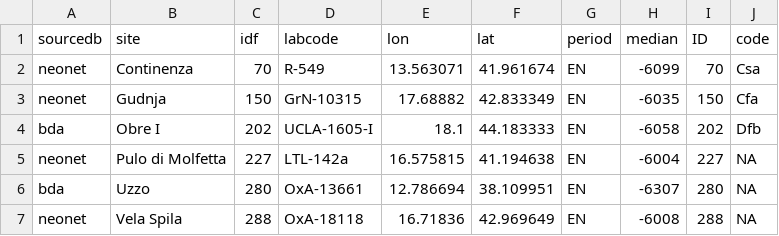
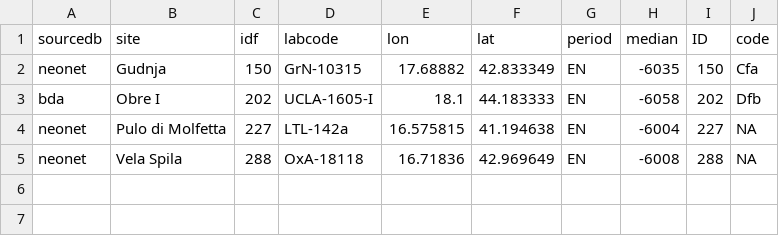
Before and after one commit to zoometh/neonet, a TSV file: doc/talks/2025-bspf/img/data-isochr-EN-6000-BC-MedWest-koppen_8k.tsv, drawn as a sheet.

```diff
--- a/doc/talks/2025-bspf/img/data-isochr-EN-6000-BC-MedWest-koppen_8k.tsv
+++ b/doc/talks/2025-bspf/img/data-isochr-EN-6000-BC-MedWest-koppen_8k.tsv
@@ -1,3 +1,2 @@
 "sourcedb"	"site"	"idf"	"labcode"	"lon"	"lat"	"period"	"median"	"ID"	"code"
-"neonet"	"Continenza"	70	"R-549"	13.563071	41.961674	"EN"	-6099	70	"Csa"
 "neonet"	"Gudnja"	150	"GrN-10315"	17.68882	42.833349	"EN"	-6035	150	"Cfa"
@@ -5,3 +4,2 @@
 "neonet"	"Pulo di Molfetta"	227	"LTL-142a"	16.575815	41.194638	"EN"	-6004	227	NA
-"bda"	"Uzzo"	280	"OxA-13661"	12.786694	38.109951	"EN"	-6307	280	NA
 "neonet"	"Vela Spila"	288	"OxA-18118"	16.71836	42.969649	"EN"	-6008	288	NA
```
Also changed, not shown: doc/talks/2025-bspf/img/data-isochr-EN-5500-BC-MedWest-koppen_8k.tsv, doc/talks/2025-bspf/img/data-isochr-EN-5600-BC-MedWest-koppen_8k.tsv, 43 other files.
